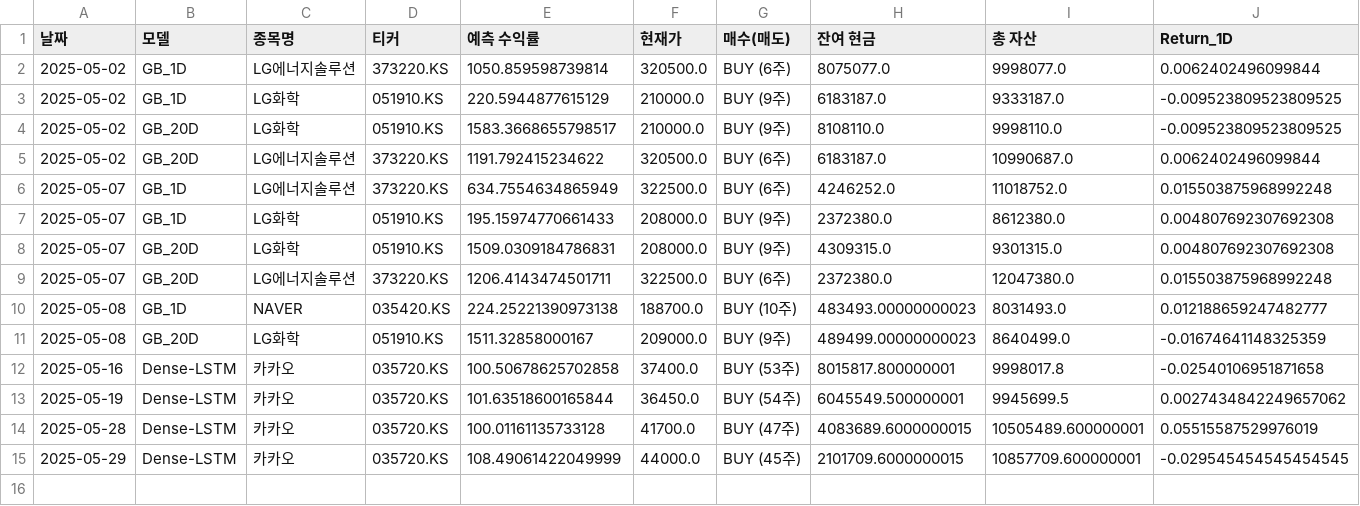
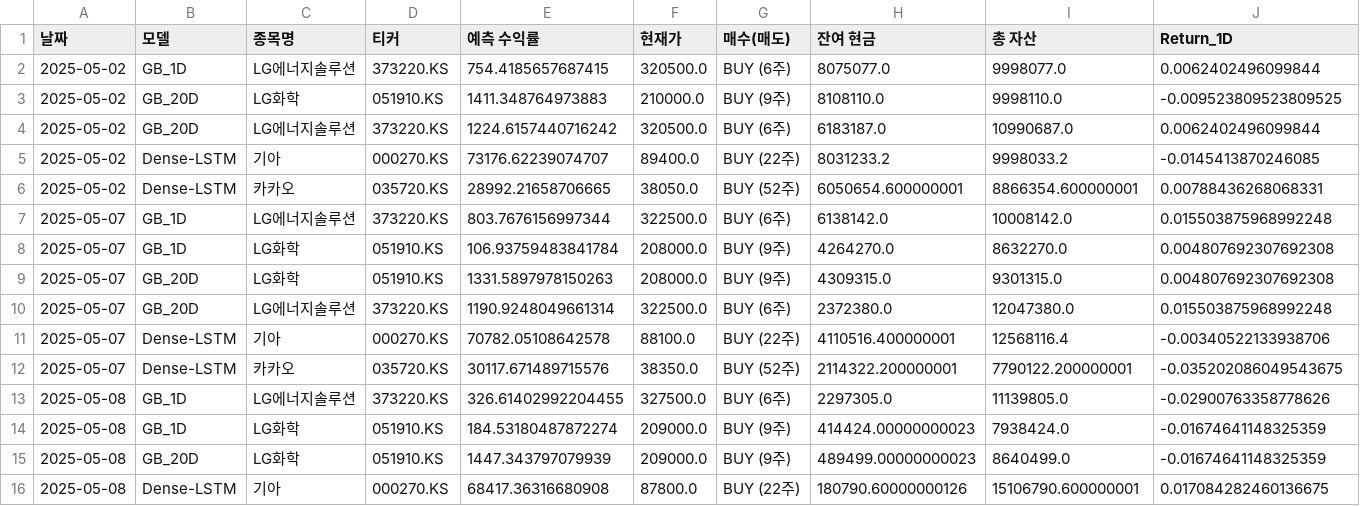
Before and after one commit to chesin1/-stock-ai-kr, a CSV file: data/kr_simulation_result_with_accuracy.csv, drawn as a sheet; only a part is shown; removed rows and columns are numbered as before the commit, all else as after; rows hold the shown columns only; the diff names each change by its address in the sheet, - before the commit and + after, or states it on an @@ line.

```diff
--- a/data/kr_simulation_result_with_accuracy.csv
+++ b/data/kr_simulation_result_with_accuracy.csv
-E2 (예측 수익률): 1050.859598739814
+E2 (예측 수익률): 754.4185657687415
-row 3: 2025-05-02 | GB_1D | LG화학 | 051910.KS | 220.5944877615129 | 210000.0 | BUY (9주) | 6183187.0 | 9333187.0 | -0.009523809523809525
-E3 (예측 수익률): 1583.3668655798517
+E3 (예측 수익률): 1411.348764973883
-E4 (예측 수익률): 1191.792415234622
+E4 (예측 수익률): 1224.6157440716242
+row 5: 2025-05-02 | Dense-LSTM | 기아 | 000270.KS | 73176.62239074707 | 89400.0 | BUY (22주) | 8031233.2 | 9998033.2 | -0.0145413870246085
+row 6: 2025-05-02 | Dense-LSTM | 카카오 | 035720.KS | 28992.21658706665 | 38050.0 | BUY (52주) | 6050654.600000001 | 8866354.600000001 | 0.00788436268068331
-E7 (예측 수익률): 634.7554634865949
+E7 (예측 수익률): 803.7676156997344
-H7 (잔여 현금): 4246252.0
+H7 (잔여 현금): 6138142.0
-I7 (총 자산): 11018752.0
+I7 (총 자산): 10008142.0
-E8 (예측 수익률): 195.15974770661433
+E8 (예측 수익률): 106.93759483841784
-H8 (잔여 현금): 2372380.0
+H8 (잔여 현금): 4264270.0
-I8 (총 자산): 8612380.0
+I8 (총 자산): 8632270.0
-E9 (예측 수익률): 1509.0309184786831
+E9 (예측 수익률): 1331.5897978150263
-E10 (예측 수익률): 1206.4143474501711
+E10 (예측 수익률): 1190.9248049661314
-row 10: 2025-05-08 | GB_1D | NAVER | 035420.KS | 224.25221390973138 | 188700.0 | BUY (10주) | 483493.00000000023 | 8031493.0 | 0.012188659247482777
+row 11: 2025-05-07 | Dense-LSTM | 기아 | 000270.KS | 70782.05108642578 | 88100.0 | BUY (22주) | 4110516.400000001 | 12568116.4 | -0.00340522133938706
+row 12: 2025-05-07 | Dense-LSTM | 카카오 | 035720.KS | 30117.671489715576 | 38350.0 | BUY (52주) | 2114322.200000001 | 7790122.200000001 | -0.035202086049543675
+row 13: 2025-05-08 | GB_1D | LG에너지솔루션 | 373220.KS | 326.61402992204455 | 327500.0 | BUY (6주) | 2297305.0 | 11139805.0 | -0.02900763358778626
+row 14: 2025-05-08 | GB_1D | LG화학 | 051910.KS | 184.53180487872274 | 209000.0 | BUY (9주) | 414424.00000000023 | 7938424.0 | -0.01674641148325359
-E15 (예측 수익률): 1511.32858000167
+E15 (예측 수익률): 1447.343797079939
-row 12: 2025-05-16 | Dense-LSTM | 카카오 | 035720.KS | 100.50678625702858 | 37400.0 | BUY (53주) | 8015817.800000001 | 9998017.8 | -0.02540106951871658
-row 13: 2025-05-19 | Dense-LSTM | 카카오 | 035720.KS | 101.63518600165844 | 36450.0 | BUY (54주) | 6045549.500000001 | 9945699.5 | 0.0027434842249657062
-row 14: 2025-05-28 | Dense-LSTM | 카카오 | 035720.KS | 100.01161135733128 | 41700.0 | BUY (47주) | 4083689.6000000015 | 10505489.600000001 | 0.05515587529976019
-row 15: 2025-05-29 | Dense-LSTM | 카카오 | 035720.KS | 108.49061422049999 | 44000.0 | BUY (45주) | 2101709.6000000015 | 10857709.600000001 | -0.029545454545454545
+row 16: 2025-05-08 | Dense-LSTM | 기아 | 000270.KS | 68417.36316680908 | 87800.0 | BUY (22주) | 180790.60000000126 | 15106790.600000001 | 0.017084282460136675
```
Also changed, not shown: data/gb_1d_portfolio_final.csv, data/kr_predicted_with_scores.csv, 2 other files.
